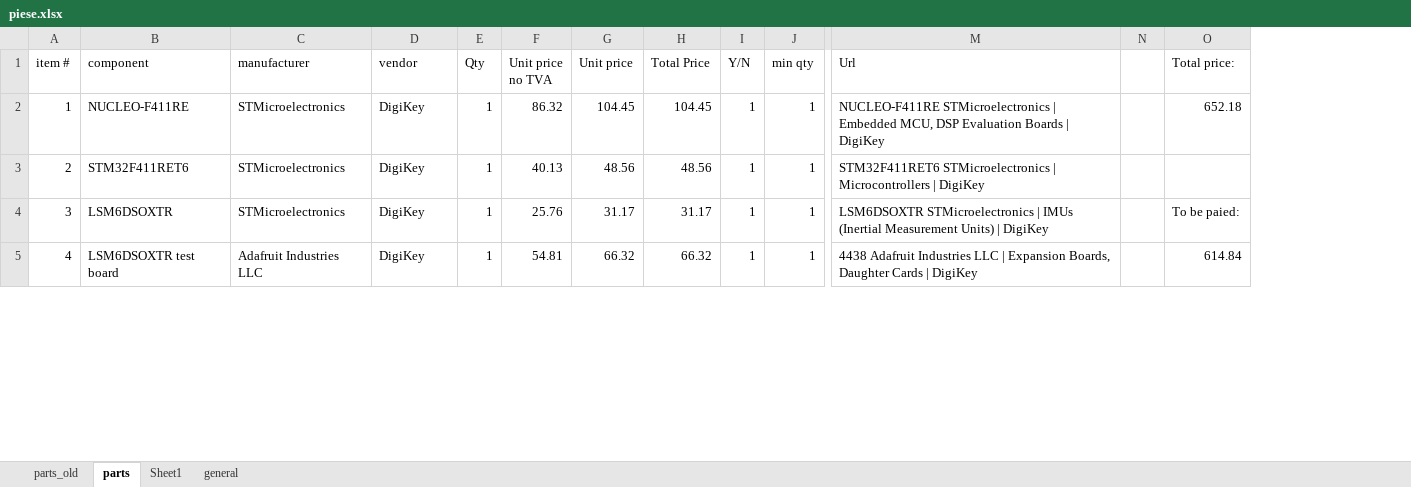
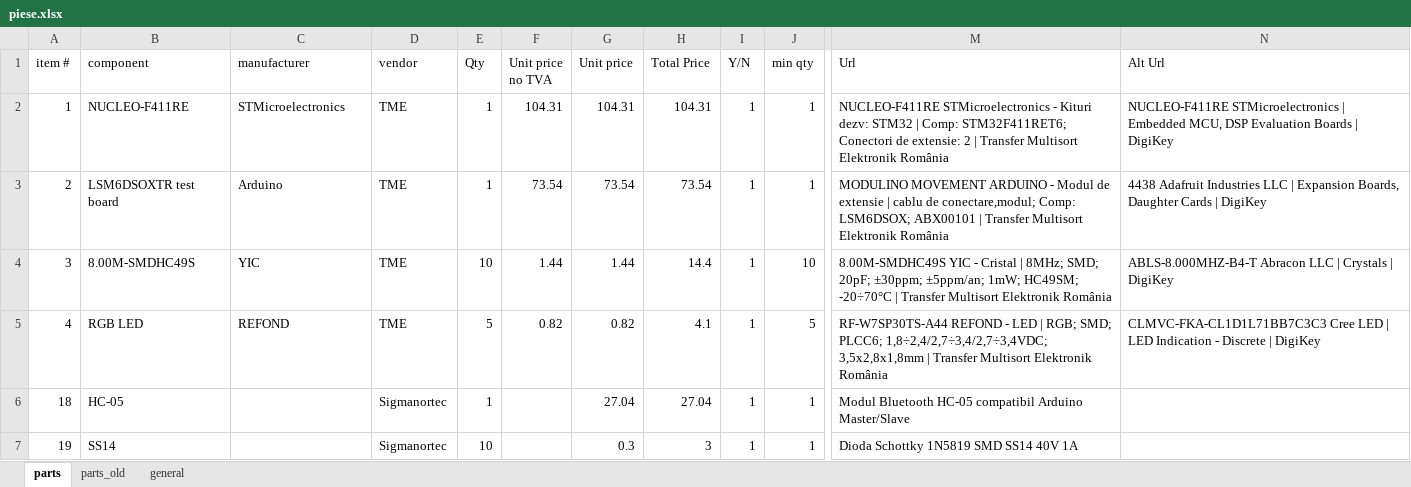
Before and after one commit to DaMon-14/Micromouse, an Excel workbook: piese.xlsx, sheet parts, drawn as a sheet; only a part is shown, gaps mark what is left out; values as stored, in another font and other column widths than the file's, no cell formats; table styles not drawn; removed rows and columns are numbered as before the commit, all else as after; rows hold the shown columns only; the diff covers the shown part only; the diff names each change by its address in the sheet, - before the commit and + after, or states it on an @@ line.

Commit message:
parts list update

```diff
--- a/piese.xlsx (sheet parts)
+++ b/piese.xlsx (sheet parts)
-sheet tab: Sheet1
@@ sheet tab order changed: parts | parts_old | general @@
-column N, empty
-column O (Total price:), rows 2-5: 652.18 |  | To be paied: | 614.84
+column N (Alt Url), rows 2-5: NUCLEO-F411RE STMicroelectronics | Embedded MCU, DSP Evaluation Boards | DigiKey | 4438 Adafruit Industries LLC | Expansion Boards, Daughter Cards | DigiKey | ABLS-8.000MHZ-B4-T Abracon LLC | Crystals | DigiKey | CLMVC-FKA-CL1D1L71BB7C3C3 Cree LED | LED Indication - Discrete | DigiKey
-D2:D5 (vendor): DigiKey
+D2:D5 (vendor): TME
-F2 (Unit price no TVA): 86.32
+F2 (Unit price no TVA): 104.31
-G2 (Unit price): 104.45
+G2 (Unit price): 104.31
-H2 (Total Price): 104.45
+H2 (Total Price): 104.31
-M2 (Url): NUCLEO-F411RE STMicroelectronics | Embedded MCU, DSP Evaluation Boards | DigiKey
+M2 (Url): NUCLEO-F411RE STMicroelectronics - Kituri dezv: STM32 | Comp: STM32F411RET6; Conectori de extensie: 2 | Transfer Multisort Elektronik România
-B3 (component): STM32F411RET6
+B3 (component): LSM6DSOXTR test board
-C3 (manufacturer): STMicroelectronics
+C3 (manufacturer): Arduino
-F3 (Unit price no TVA): 40.13
+F3 (Unit price no TVA): 73.54
-G3 (Unit price): 48.56
+G3 (Unit price): 73.54
-H3 (Total Price): 48.56
+H3 (Total Price): 73.54
-M3 (Url): STM32F411RET6 STMicroelectronics | Microcontrollers | DigiKey
+M3 (Url): MODULINO MOVEMENT ARDUINO - Modul de extensie | cablu de conectare,modul; Comp: LSM6DSOX; ABX00101 | Transfer Multisort Elektronik România
-B4 (component): LSM6DSOXTR
+B4 (component): 8.00M-SMDHC49S
-C4 (manufacturer): STMicroelectronics
+C4 (manufacturer): YIC
-E4 (Qty): 1
+E4 (Qty): 10
-F4 (Unit price no TVA): 25.76
+F4 (Unit price no TVA): 1.44
-G4 (Unit price): 31.17
+G4 (Unit price): 1.44
-H4 (Total Price): 31.17
+H4 (Total Price): 14.4
-J4 (min qty): 1
+J4 (min qty): 10
-M4 (Url): LSM6DSOXTR STMicroelectronics | IMUs (Inertial Measurement Units) | DigiKey
+M4 (Url): 8.00M-SMDHC49S YIC - Cristal | 8MHz; SMD; 20pF; ±30ppm; ±5ppm/an; 1mW; HC49SM; -20÷70°C | Transfer Multisort Elektronik România
-B5 (component): LSM6DSOXTR test board
+B5 (component): RGB LED
-C5 (manufacturer): Adafruit Industries LLC
+C5 (manufacturer): REFOND
-E5 (Qty): 1
+E5 (Qty): 5
-F5 (Unit price no TVA): 54.81
+F5 (Unit price no TVA): 0.82
-G5 (Unit price): 66.32
+G5 (Unit price): 0.82
-H5 (Total Price): 66.32
+H5 (Total Price): 4.1
-J5 (min qty): 1
+J5 (min qty): 5
-M5 (Url): 4438 Adafruit Industries LLC | Expansion Boards, Daughter Cards | DigiKey
+M5 (Url): RF-W7SP30TS-A44 REFOND - LED | RGB; SMD; PLCC6; 1,8÷2,4/2,7÷3,4/2,7÷3,4VDC; 3,5x2,8x1,8mm | Transfer Multisort Elektronik România
+row 6: 18 | HC-05 |  | Sigmanortec | 1 |  | 27.04 | 27.04 | 1 | 1 | Modul Bluetooth HC-05 compatibil Arduino Master/Slave
+row 7: 19 | SS14 |  | Sigmanortec | 10 |  | 0.3 | 3 | 1 | 1 | Dioda Schottky 1N5819 SMD SS14 40V 1A
```
Also changed, not shown: 6 added rows, 5 removed rows and 122 edited cells elsewhere in this sheet, cell formats.
